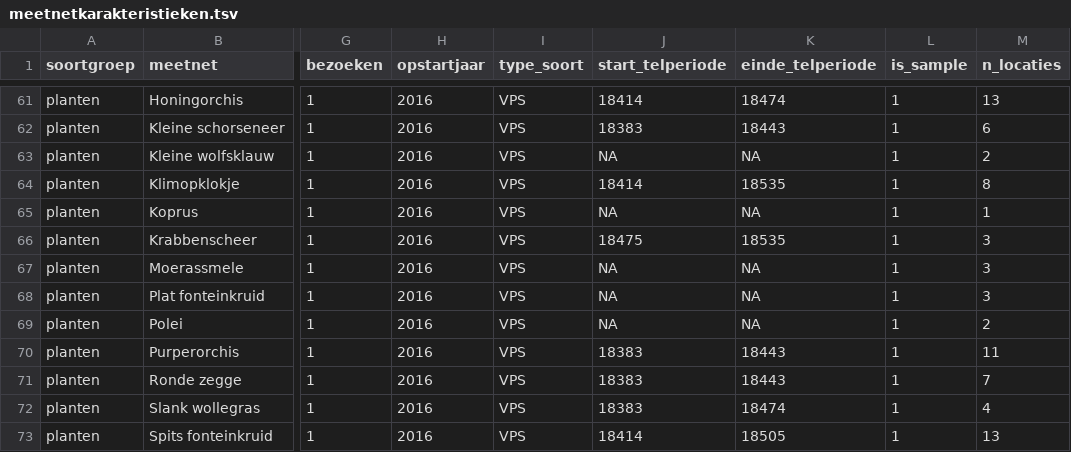
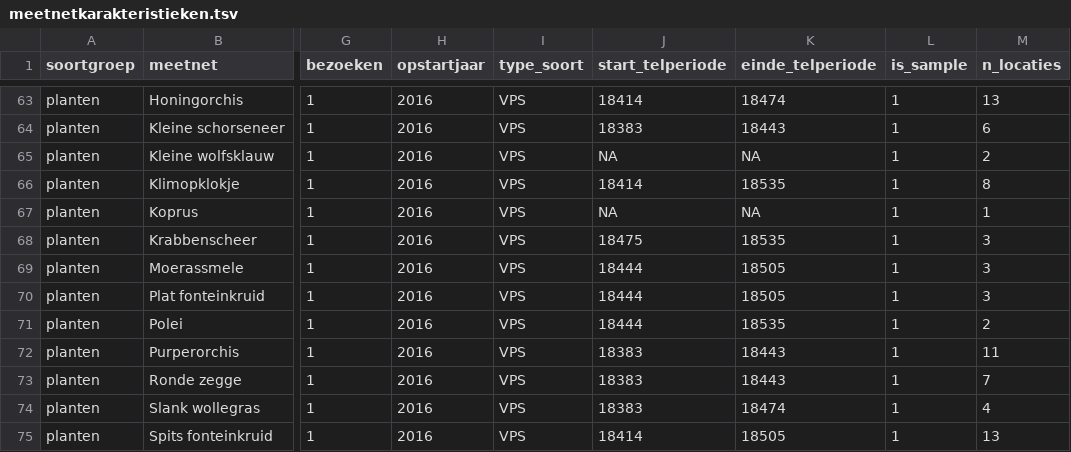
Before and after one commit to inbo/soortenmeetnetten-queries, a TSV file: metadata/meetnetkarakteristieken.tsv, drawn as a sheet; only a part is shown, gaps mark what is left out; addresses are those after the commit; the diff covers the shown part only; the diff names each change by its address in the sheet, - before the commit and + after, or states it on an @@ line.

```diff
--- a/metadata/meetnetkarakteristieken.tsv
+++ b/metadata/meetnetkarakteristieken.tsv
-J69:J71 (start_telperiode): NA
+J69:J71 (start_telperiode): 18444
-K69:K70 (einde_telperiode): NA
+K69:K70 (einde_telperiode): 18505
-K71 (einde_telperiode): NA
+K71 (einde_telperiode): 18535
```
Also changed, not shown: 2 added rows and 31 edited cells elsewhere in this file, metadata/meetnetkarakt.csv, 2 other files.
